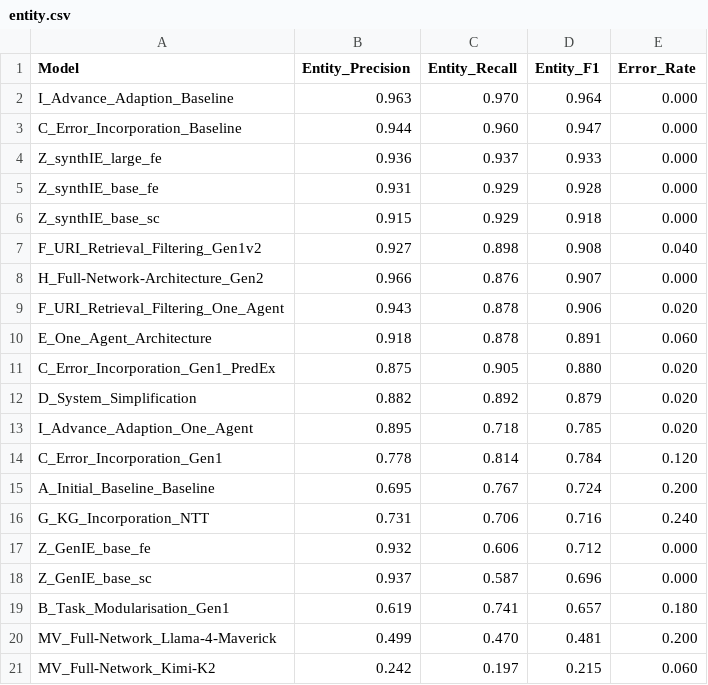
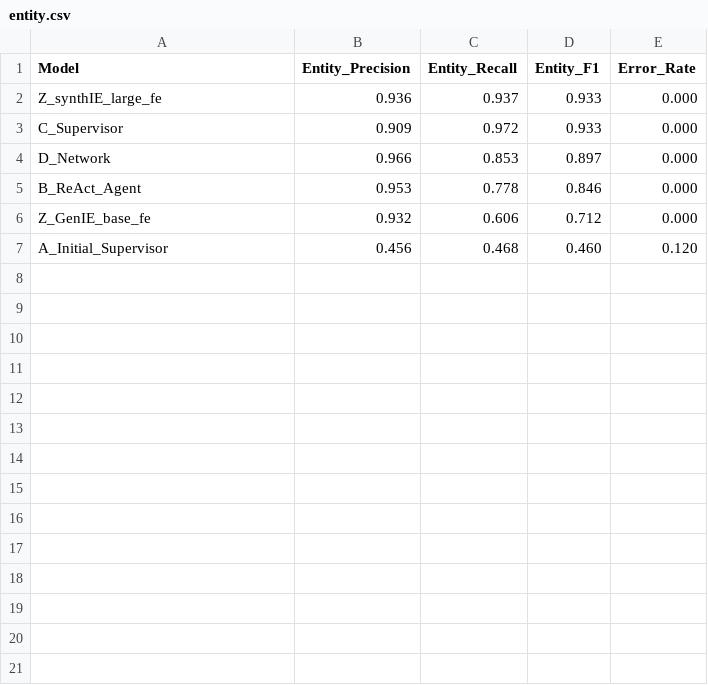
Before and after one commit to maxlautenbach/CIExMAS, a CSV file: results/result_reports/entity.csv, drawn as a sheet; removed rows and columns are numbered as before the commit, all else as after; the diff names each change by its address in the sheet, - before the commit and + after, or states it on an @@ line.

```diff
--- a/results/result_reports/entity.csv
+++ b/results/result_reports/entity.csv
-row 2: I_Advance_Adaption_Baseline | 0.963 | 0.970 | 0.964 | 0.000
-row 3: C_Error_Incorporation_Baseline | 0.944 | 0.960 | 0.947 | 0.000
-row 5: Z_synthIE_base_fe | 0.931 | 0.929 | 0.928 | 0.000
-row 6: Z_synthIE_base_sc | 0.915 | 0.929 | 0.918 | 0.000
-row 7: F_URI_Retrieval_Filtering_Gen1v2 | 0.927 | 0.898 | 0.908 | 0.040
-row 8: H_Full-Network-Architecture_Gen2 | 0.966 | 0.876 | 0.907 | 0.000
-row 9: F_URI_Retrieval_Filtering_One_Agent | 0.943 | 0.878 | 0.906 | 0.020
-row 10: E_One_Agent_Architecture | 0.918 | 0.878 | 0.891 | 0.060
-row 11: C_Error_Incorporation_Gen1_PredEx | 0.875 | 0.905 | 0.880 | 0.020
-row 12: D_System_Simplification | 0.882 | 0.892 | 0.879 | 0.020
-row 13: I_Advance_Adaption_One_Agent | 0.895 | 0.718 | 0.785 | 0.020
-row 14: C_Error_Incorporation_Gen1 | 0.778 | 0.814 | 0.784 | 0.120
-row 15: A_Initial_Baseline_Baseline | 0.695 | 0.767 | 0.724 | 0.200
-row 16: G_KG_Incorporation_NTT | 0.731 | 0.706 | 0.716 | 0.240
+row 3: C_Supervisor | 0.909 | 0.972 | 0.933 | 0.000
+row 4: D_Network | 0.966 | 0.853 | 0.897 | 0.000
+row 5: B_ReAct_Agent | 0.953 | 0.778 | 0.846 | 0.000
-row 18: Z_GenIE_base_sc | 0.937 | 0.587 | 0.696 | 0.000
-row 19: B_Task_Modularisation_Gen1 | 0.619 | 0.741 | 0.657 | 0.180
-row 20: MV_Full-Network_Llama-4-Maverick | 0.499 | 0.470 | 0.481 | 0.200
-row 21: MV_Full-Network_Kimi-K2 | 0.242 | 0.197 | 0.215 | 0.060
+row 7: A_Initial_Supervisor | 0.456 | 0.468 | 0.460 | 0.120
```
Also changed, not shown: results/result_reports/object.csv, results/result_reports/predicate.csv, 35 other files.
